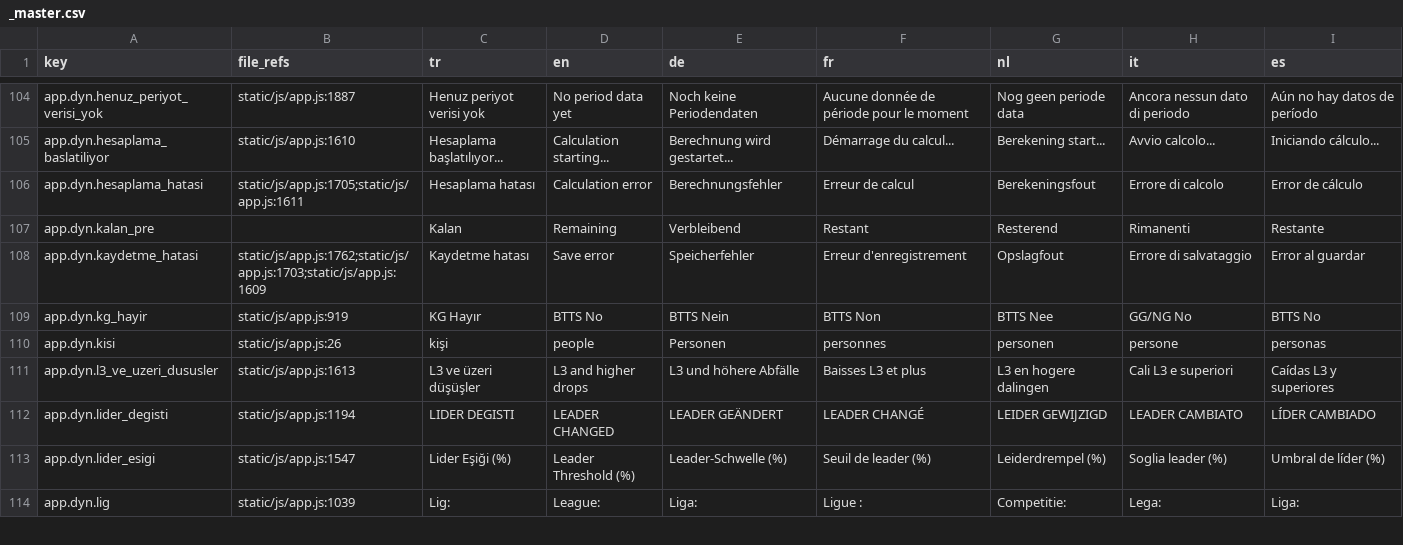
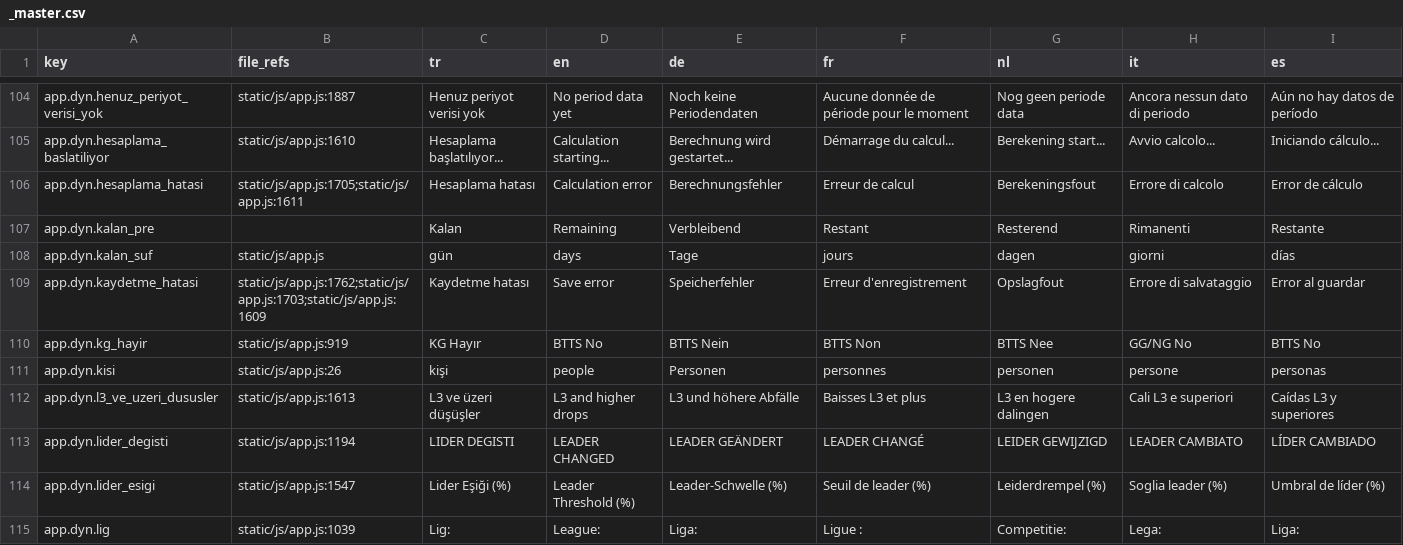
Before and after one commit to hazardyk27-sudo/smartxflow, a CSV file: static/i18n/_master.csv, drawn as a sheet; only a part is shown, gaps mark what is left out; the diff names each change by its address in the sheet, - before the commit and + after, or states it on an @@ line.

```diff
--- a/static/i18n/_master.csv
+++ b/static/i18n/_master.csv
+row 108: app.dyn.kalan_suf | static/js/app.js | gün | days | Tage | jours | dagen | giorni | días
```
Also changed, not shown: 1 other file.
